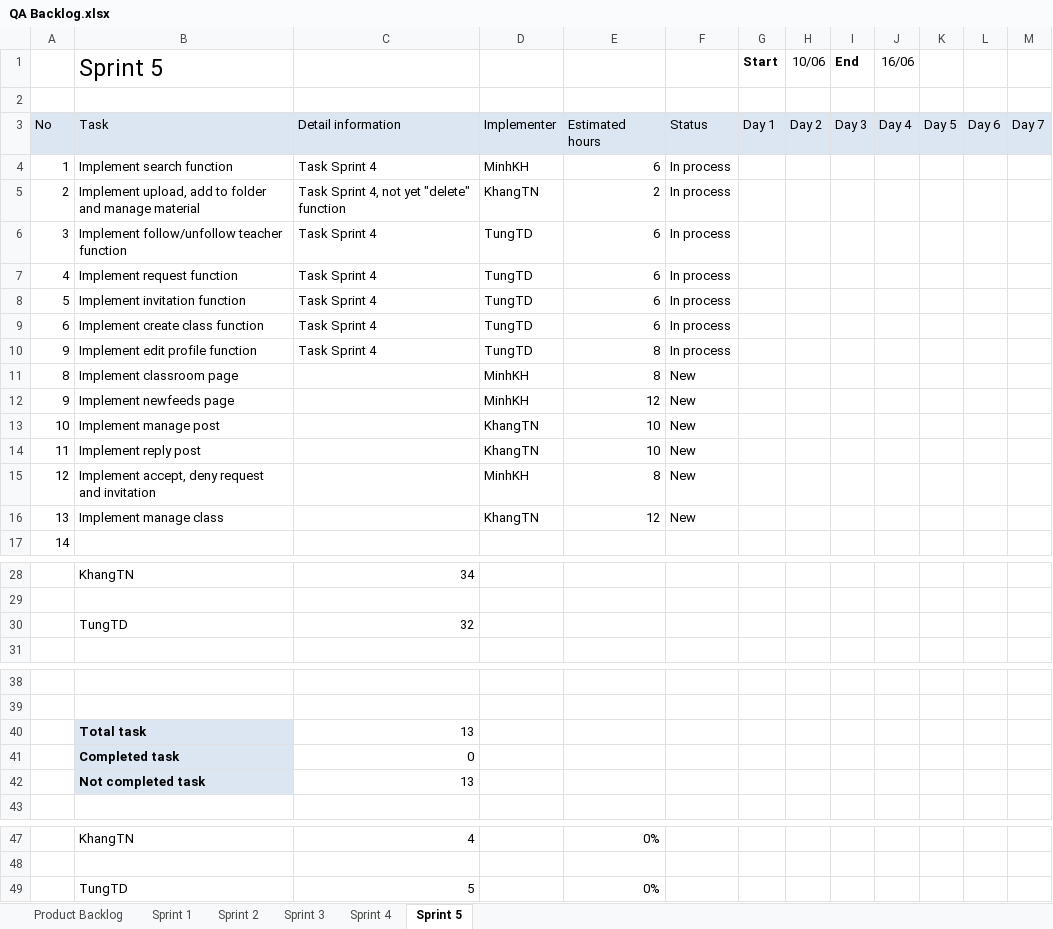
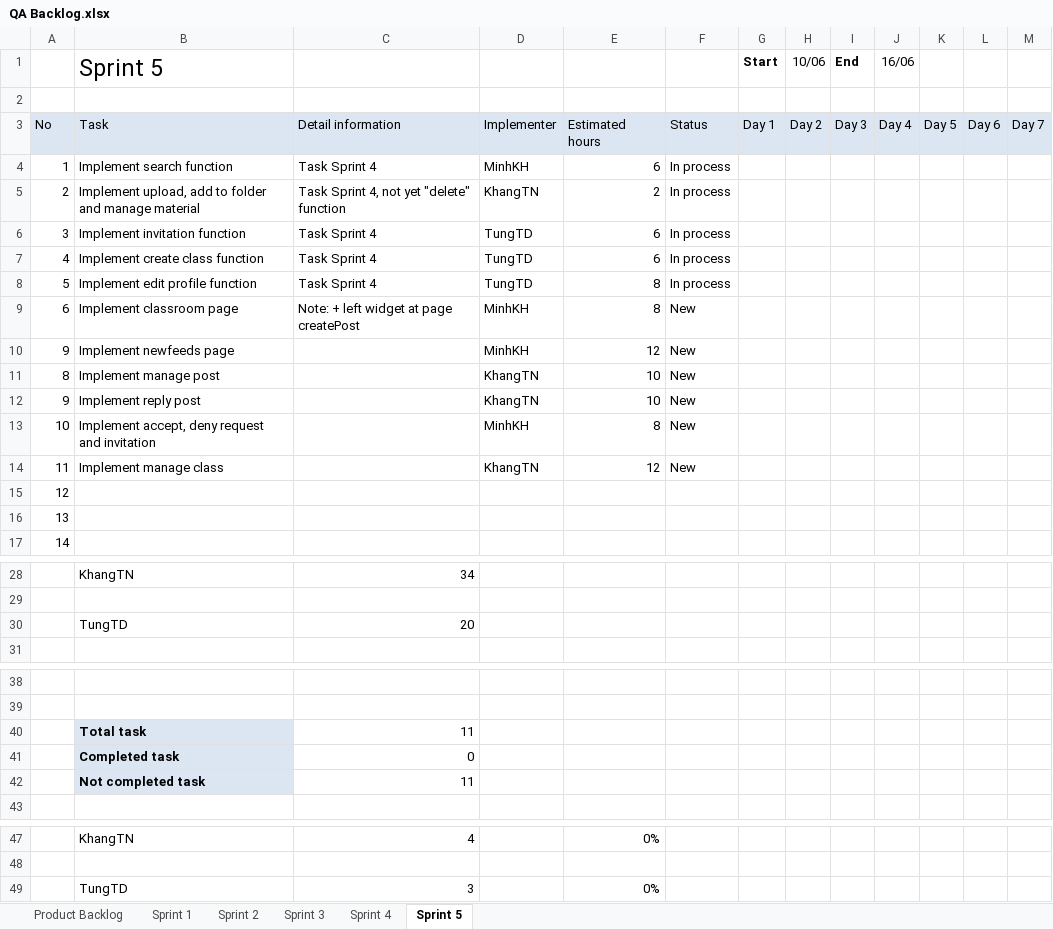
Before and after one commit to CapstoneTeam11/Document, an Excel workbook: QA Backlog.xlsx, sheet Sprint 5, drawn as a sheet; only a part is shown, gaps mark what is left out; values as stored, in another font and other column widths than the file's, no borders; charts and pictures not drawn; removed rows and columns are numbered as before the commit, all else as after; the diff names each change by its address in the sheet, - before the commit and + after, or states it on an @@ line.

```diff
--- a/QA Backlog.xlsx (sheet Sprint 5)
+++ b/QA Backlog.xlsx (sheet Sprint 5)
-B6 (Sprint 5): Implement follow/unfollow teacher function
+B6 (Sprint 5): Implement invitation function
-B7 (Sprint 5): Implement request function
+B7 (Sprint 5): Implement create class function
-B8 (Sprint 5): Implement invitation function
+B8 (Sprint 5): Implement edit profile function
-E8: 6
+E8: 8
-row 9: 6 | Implement create class function | Task Sprint 4 | TungTD | 6 | In process
-row 10: 9 | Implement edit profile function | Task Sprint 4 | TungTD | 8 | In process
-A9: 8
+A9: 6
-C9: (empty)
+C9: Note: + left widget at page createPost
-A11: 10
+A11: 8
-A12: 11
+A12: 9
-A13: 12
+A13: 10
-A14: 13
+A14: 11
+row 15: 12
+row 16: 13
-C30: 32
+C30: 20
-C40: 13
+C40: 11
-C42: 13
+C42: 11
-C49: 5
+C49: 3
```
Also changed, not shown: sheet Sprint 4, charts or pictures.
